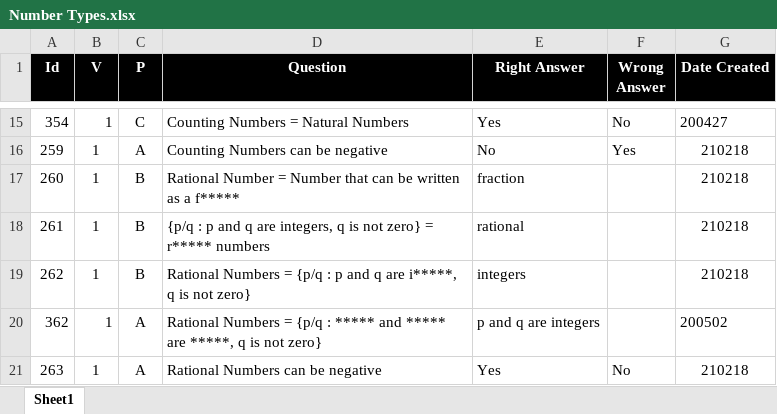
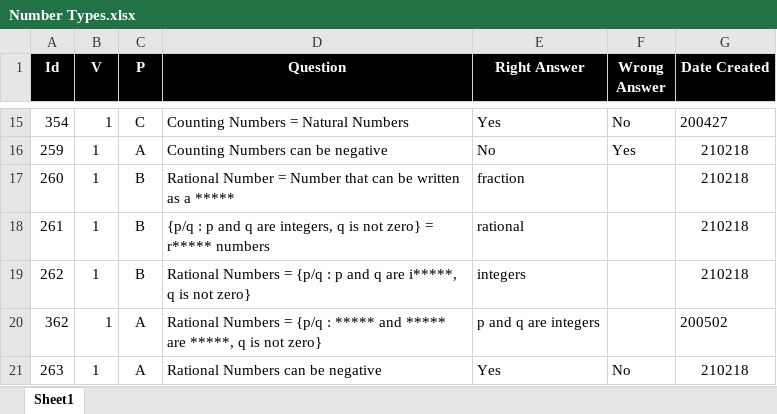
Before and after one commit to valdas1966/myq, an Excel workbook: Questions/Mathematics/Numbers/Number Types.xlsx, sheet Sheet1, drawn as a sheet; only a part is shown, gaps mark what is left out; values as stored, in another font and other column widths than the file's, no borders; conditional formats not drawn; the diff names each change by its address in the sheet, - before the commit and + after, or states it on an @@ line.

```diff
--- a/Questions/Mathematics/Numbers/Number Types.xlsx (sheet Sheet1)
+++ b/Questions/Mathematics/Numbers/Number Types.xlsx (sheet Sheet1)
-D17 (Question): …as a f*****
+D17 (Question): …as a *****
```
Also changed, not shown: Questions/English/Phrases 3000.xlsx, Questions/English/Popular 1000.xlsx, 42 other files.
